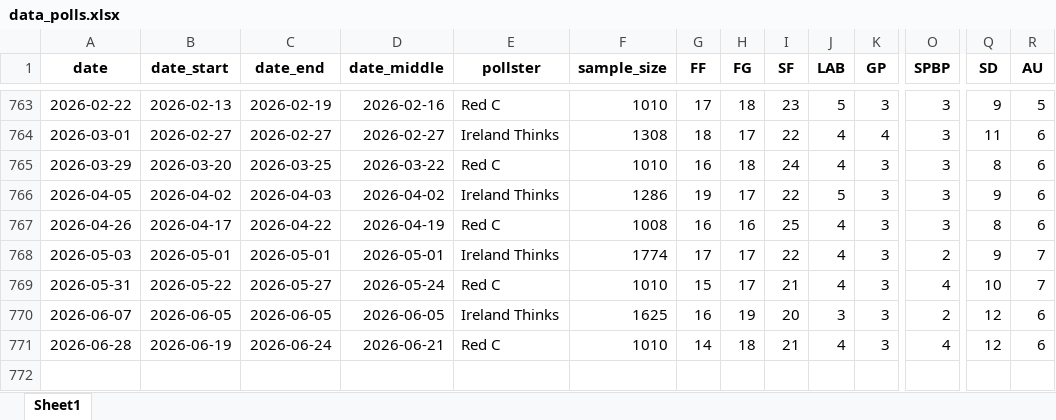
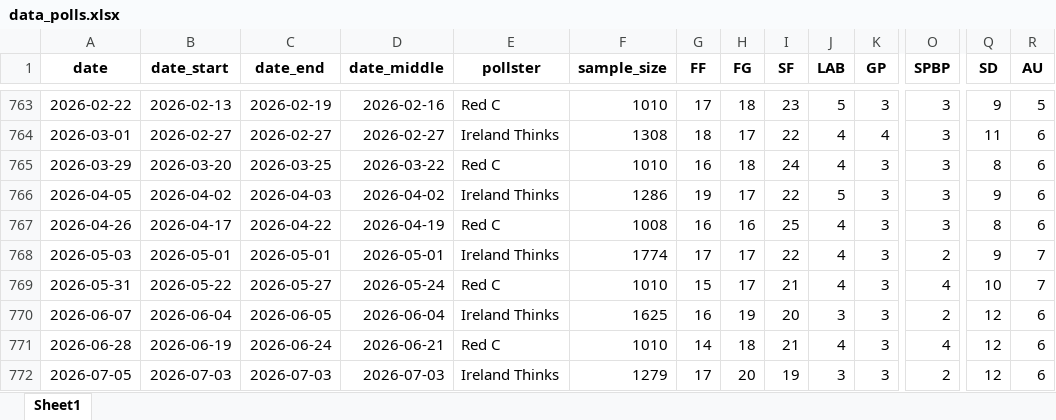
Before and after one commit to Irish-Polling-Indicator/ipi-data, an Excel workbook: data_polls.xlsx, sheet Sheet1, drawn as a sheet; only a part is shown, gaps mark what is left out; values as stored, in another font and other column widths than the file's, no borders; rows hold the shown columns only; the diff names each change by its address in the sheet, - before the commit and + after, or states it on an @@ line.

```diff
--- a/data_polls.xlsx (sheet Sheet1)
+++ b/data_polls.xlsx (sheet Sheet1)
-B770 (date_start): 2026-06-05
+B770 (date_start): 2026-06-04
-D770 (date_middle): 2026-06-05
+D770 (date_middle): 2026-06-04
+row 772: 2026-07-05 | 2026-07-03 | 2026-07-03 | 2026-07-03 | Ireland Thinks | 1279 | 17 | 20 | 19 | 3 | 3 | 2 | 12 | 6
```
Also changed, not shown: 7 other files.
